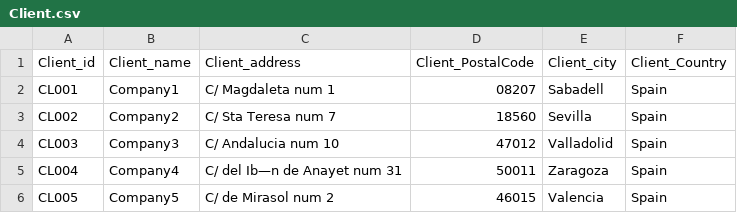
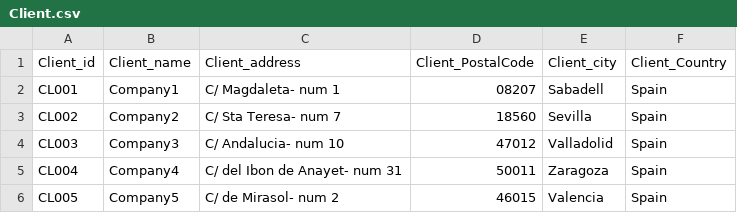
Before and after one commit to annaalfaro/TFM, a CSV file: Client.csv, drawn as a sheet; the diff names each change by its address in the sheet, - before the commit and + after, or states it on an @@ line.

Commit message:
dfa
afda

```diff
--- a/Client.csv
+++ b/Client.csv
-C2 (Client_address): C/ Magdaleta num 1
+C2 (Client_address): C/ Magdaleta- num 1
-C3 (Client_address): C/ Sta Teresa num 7
+C3 (Client_address): C/ Sta Teresa- num 7
-C4 (Client_address): C/ Andalucia num 10
+C4 (Client_address): C/ Andalucia- num 10
-C5 (Client_address): C/ del Ib—n de Anayet num 31
+C5 (Client_address): C/ del Ibon de Anayet- num 31
-C6 (Client_address): C/ de Mirasol num 2
+C6 (Client_address): C/ de Mirasol- num 2
```
